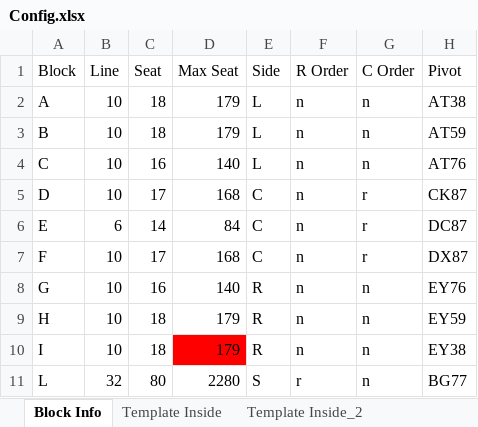
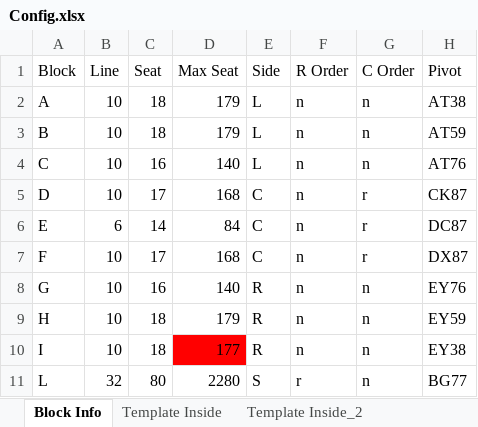
Before and after one commit to Wanarut/Commencement, an Excel workbook: Config.xlsx, sheet Block Info, drawn as a sheet; values as stored, in another font and other column widths than the file's, no borders; the diff names each change by its address in the sheet, - before the commit and + after, or states it on an @@ line.

```diff
--- a/Config.xlsx (sheet Block Info)
+++ b/Config.xlsx (sheet Block Info)
-D10 (Max Seat): 179
+D10 (Max Seat): 177
```
Also changed, not shown: sheet Template Filled Morning, sheet Template Outside, sheet Seat Summary, sheet Seat Config, Order.xlsx, 1 other file.
